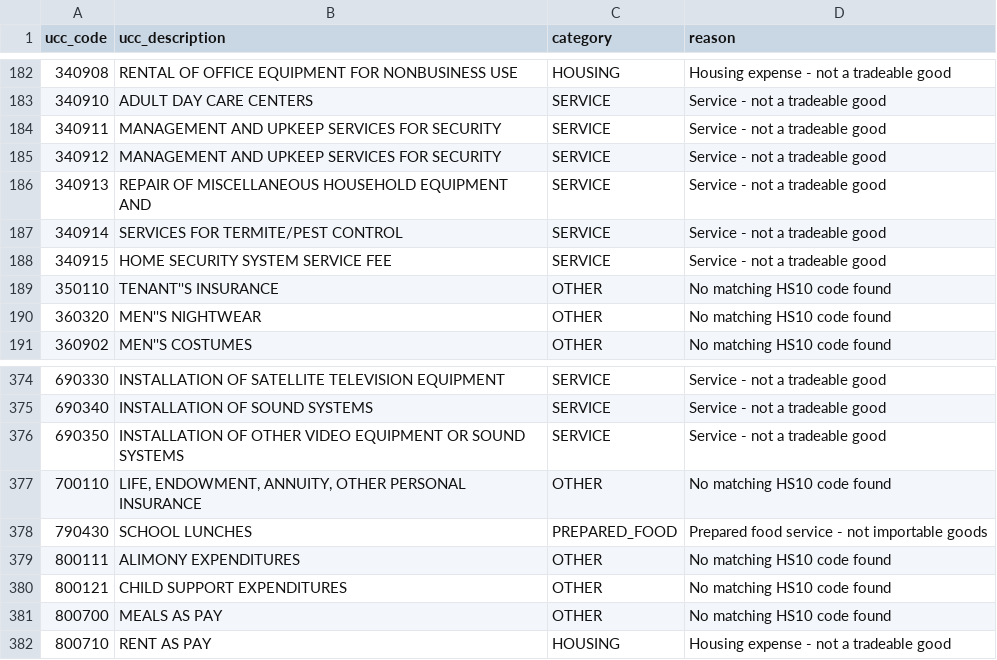
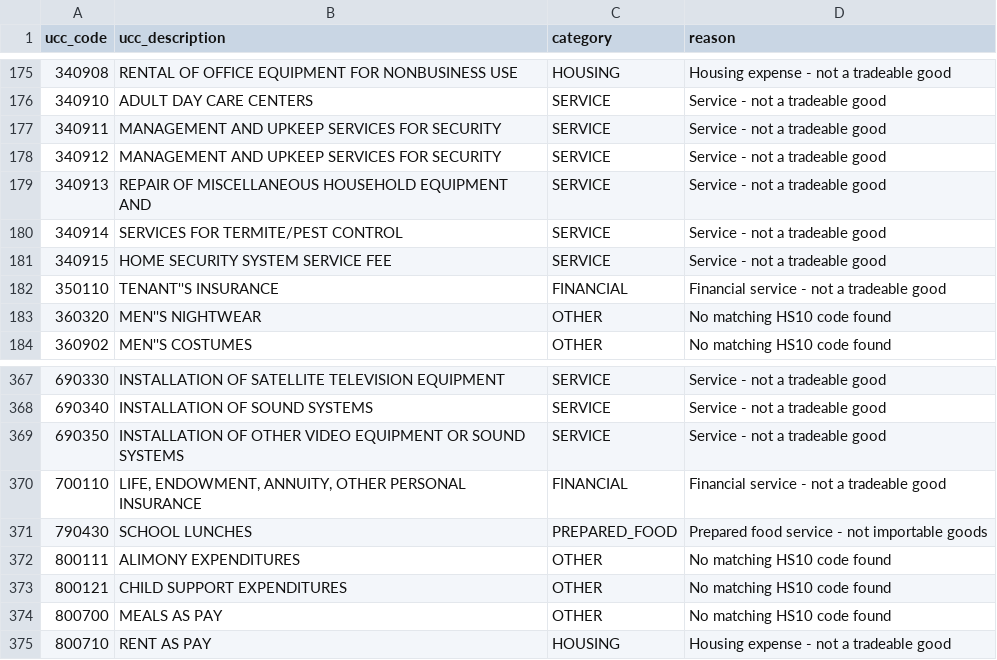
Before and after one commit to ulesnurav/Tariff_consumption_link, a CSV file: unmatched_ucc_codes.csv, drawn as a sheet; only a part is shown, gaps mark what is left out; the diff covers the shown part only.

```diff
--- a/unmatched_ucc_codes.csv
+++ b/unmatched_ucc_codes.csv
@@ -188,3 +181,3 @@ ucc_code,ucc_description,category,reason
 340915,HOME SECURITY SYSTEM SERVICE FEE,SERVICE,Service - not a tradeable good
-350110,TENANT''S INSURANCE,OTHER,No matching HS10 code found
+350110,TENANT''S INSURANCE,FINANCIAL,Financial service - not a tradeable good
 360320,MEN''S NIGHTWEAR,OTHER,No matching HS10 code found
@@ -376,3 +369,3 @@ ucc_code,ucc_description,category,reason
 690350,INSTALLATION OF OTHER VIDEO EQUIPMENT OR SOUND SYSTEMS,SERVICE,Service - not a tradeable good
-700110,"LIFE, ENDOWMENT, ANNUITY, OTHER PERSONAL INSURANCE",OTHER,No matching HS10 code found
+700110,"LIFE, ENDOWMENT, ANNUITY, OTHER PERSONAL INSURANCE",FINANCIAL,Financial service - not a tradeable good
 790430,SCHOOL LUNCHES,PREPARED_FOOD,Prepared food service - not importable goods
```
Also changed, not shown: 1 added row, 8 removed rows and 14 edited cells elsewhere in this file, unmatched_hs10_codes.csv, 3 other files.
